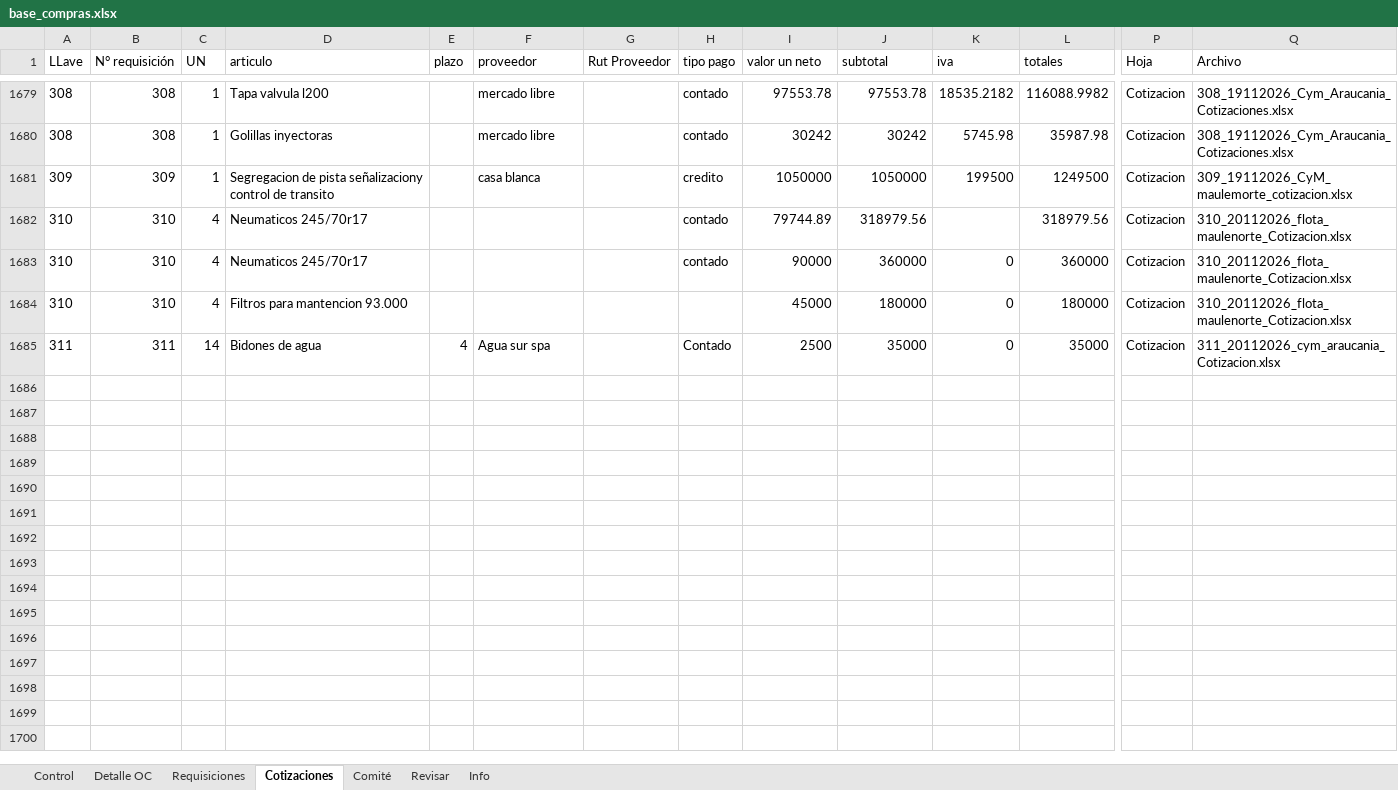
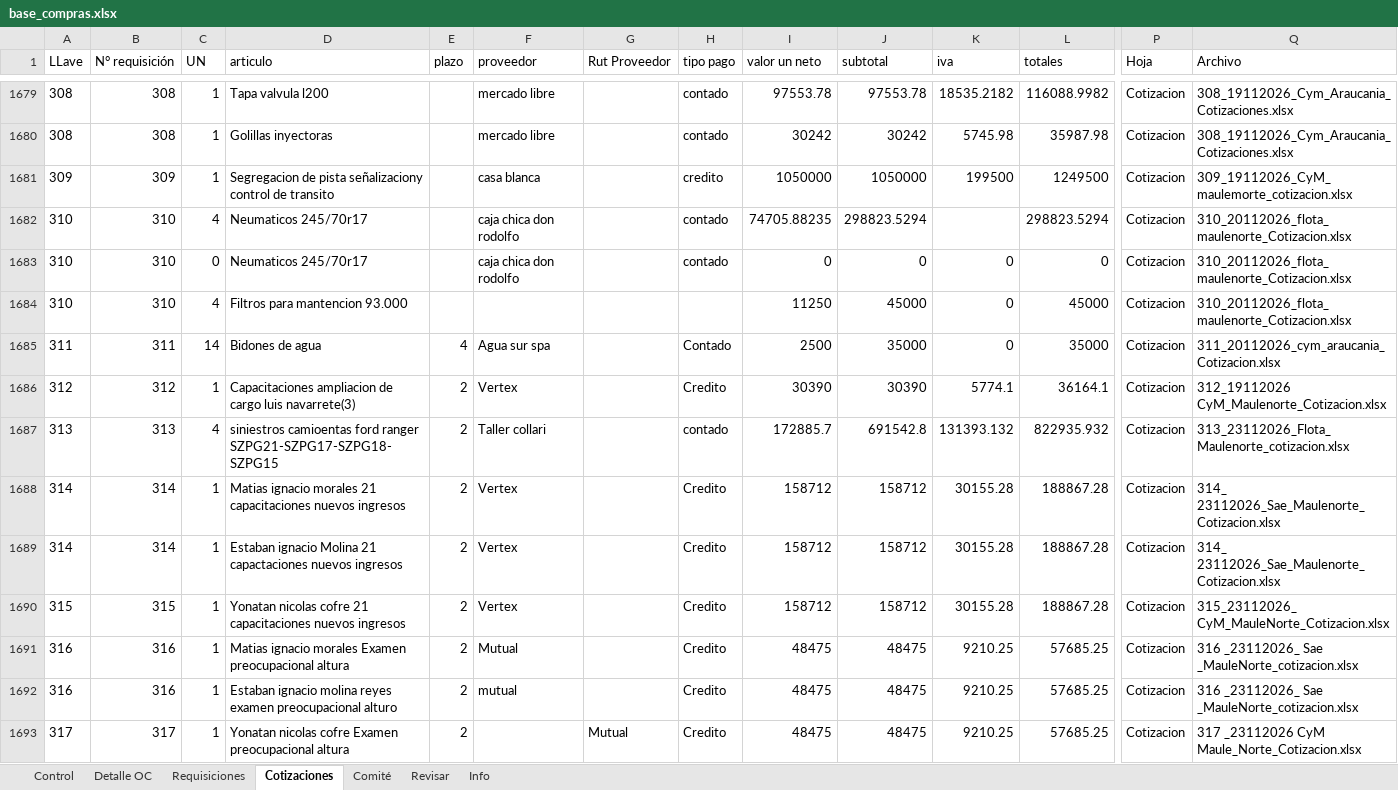
Before and after one commit to RodrigoCay/RequiAA, an Excel workbook: base_compras.xlsx, sheet Cotizaciones, drawn as a sheet; only a part is shown, gaps mark what is left out; values as stored, in another font and other column widths than the file's, no borders; rows hold the shown columns only; the diff names each change by its address in the sheet, - before the commit and + after, or states it on an @@ line.

```diff
--- a/base_compras.xlsx (sheet Cotizaciones)
+++ b/base_compras.xlsx (sheet Cotizaciones)
-F1682:F1683 (proveedor): (empty)
+F1682:F1683 (proveedor): caja chica don rodolfo
-I1682 (valor un neto): 79744.89
+I1682 (valor un neto): 74705.88235
-J1682 (subtotal): 318979.56
+J1682 (subtotal): 298823.5294
-L1682 (totales): 318979.56
+L1682 (totales): 298823.5294
-C1683 (UN): 4
+C1683 (UN): 0
-I1683 (valor un neto): 90000
+I1683 (valor un neto): 0
-J1683 (subtotal): 360000
+J1683 (subtotal): 0
-L1683 (totales): 360000
+L1683 (totales): 0
-I1684 (valor un neto): 45000
+I1684 (valor un neto): 11250
-J1684 (subtotal): 180000
+J1684 (subtotal): 45000
-L1684 (totales): 180000
+L1684 (totales): 45000
+row 1686: 312 | 312 | 1 | Capacitaciones ampliacion de cargo luis navarrete(3) | 2 | Vertex |  | Credito | 30390 | 30390 | 5774.1 | 36164.1 | Cotizacion | 312_19112026 CyM_Maulenorte_Cotizacion.xlsx
+row 1687: 313 | 313 | 4 | siniestros camioentas ford ranger SZPG21-SZPG17-SZPG18-SZPG15 | 2 | Taller collari |  | contado | 172885.7 | 691542.8 | 131393.132 | 822935.932 | Cotizacion | 313_23112026_Flota_Maulenorte_cotizacion.xlsx
+row 1688: 314 | 314 | 1 | Matias ignacio morales 21 capacitaciones nuevos ingresos | 2 | Vertex |  | Credito | 158712 | 158712 | 30155.28 | 188867.28 | Cotizacion | 314_ 23112026_Sae_Maulenorte_Cotizacion.xlsx
+row 1689: 314 | 314 | 1 | Estaban ignacio Molina 21 capactaciones nuevos ingresos | 2 | Vertex |  | Credito | 158712 | 158712 | 30155.28 | 188867.28 | Cotizacion | 314_ 23112026_Sae_Maulenorte_Cotizacion.xlsx
+row 1690: 315 | 315 | 1 | Yonatan nicolas cofre 21 capacitaciones nuevos ingresos | 2 | Vertex |  | Credito | 158712 | 158712 | 30155.28 | 188867.28 | Cotizacion | 315_23112026_ CyM_MauleNorte_Cotizacion.xlsx
+row 1691: 316 | 316 | 1 | Matias ignacio morales Examen preocupacional altura | 2 | Mutual |  | Credito | 48475 | 48475 | 9210.25 | 57685.25 | Cotizacion | 316 _23112026_ Sae _MauleNorte_cotizacion.xlsx
+row 1692: 316 | 316 | 1 | Estaban ignacio molina reyes examen preocupacional alturo | 2 | mutual |  | Credito | 48475 | 48475 | 9210.25 | 57685.25 | Cotizacion | 316 _23112026_ Sae _MauleNorte_cotizacion.xlsx
+row 1693: 317 | 317 | 1 | Yonatan nicolas cofre Examen preocupacional altura | 2 |  | Mutual | Credito | 48475 | 48475 | 9210.25 | 57685.25 | Cotizacion | 317 _23112026 CyM Maule_Norte_Cotizacion.xlsx
```
Also changed, not shown: sheet Control, sheet Requisiciones, sheet Revisar, sheet Info, sheet Detalle OC, sheet Comité.
